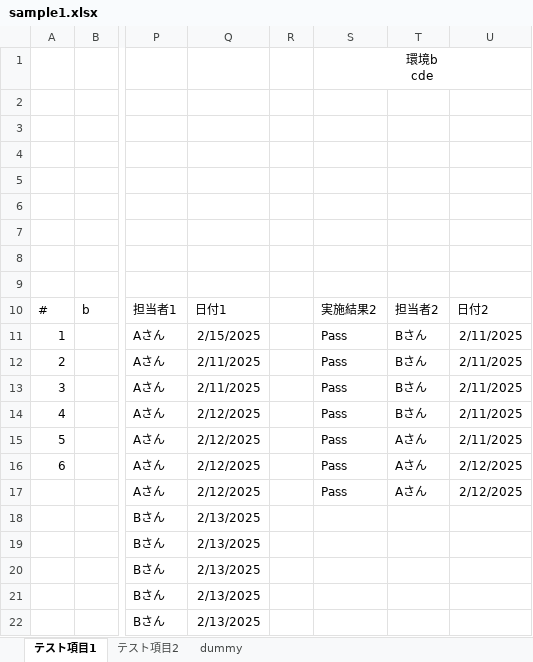
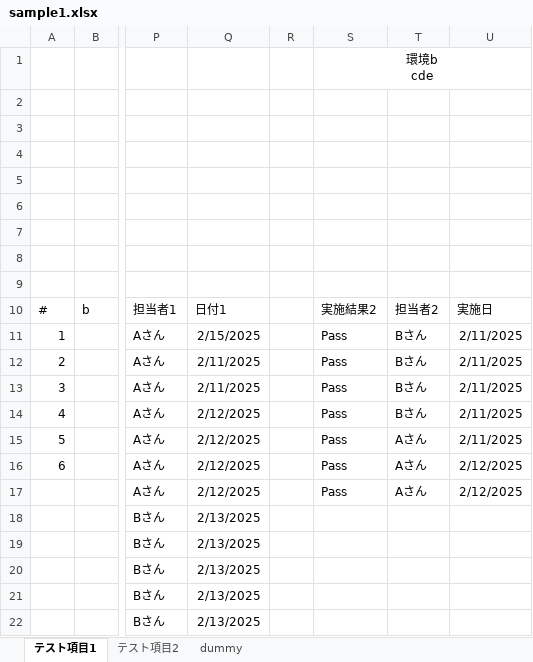
Before and after one commit to y24/TestProgressRecord, an Excel workbook: input_sample/sample1.xlsx, sheet テスト項目1, drawn as a sheet; only a part is shown, gaps mark what is left out; values as stored, in another font and other column widths than the file's, no borders; the diff names each change by its address in the sheet, - before the commit and + after, or states it on an @@ line.

```diff
--- a/input_sample/sample1.xlsx (sheet テスト項目1)
+++ b/input_sample/sample1.xlsx (sheet テスト項目1)
-U10: 日付2
+U10: 実施日
```
Also changed, not shown: input_sample/sample4.xlsx, 3 other files.
